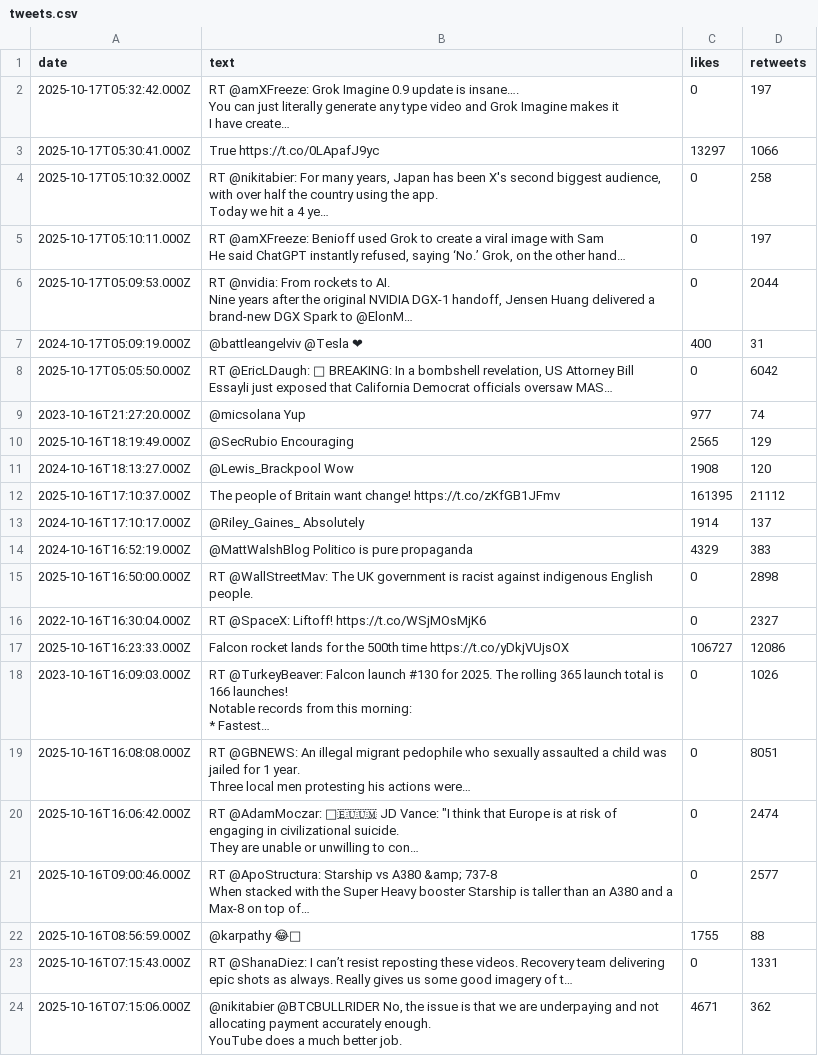
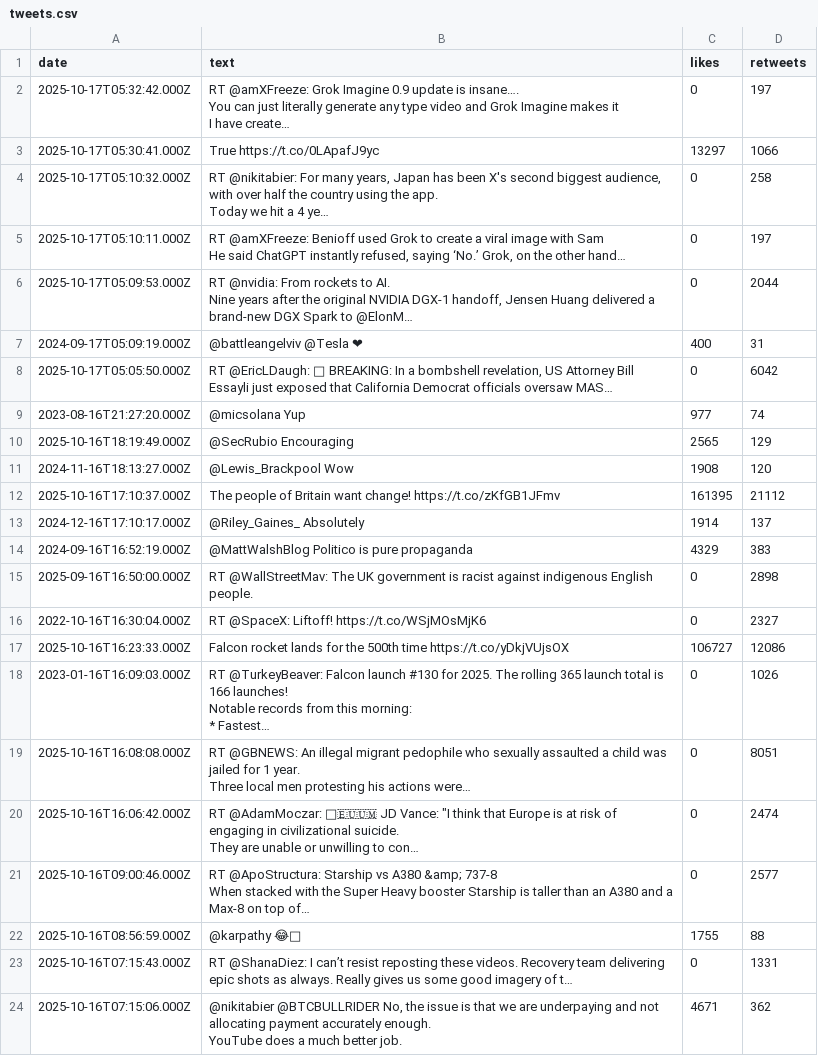
Before and after one commit to GAUTTERcc/Streamlit-test-site, a CSV file: tweets.csv, drawn as a sheet; only a part is shown; the diff names each change by its address in the sheet, - before the commit and + after, or states it on an @@ line.

Commit message:
Update tweets.csv

```diff
--- a/tweets.csv
+++ b/tweets.csv
-A7 (date): 2024-10-17T05:09:19.000Z
+A7 (date): 2024-09-17T05:09:19.000Z
-A9 (date): 2023-10-16T21:27:20.000Z
+A9 (date): 2023-08-16T21:27:20.000Z
-A11 (date): 2024-10-16T18:13:27.000Z
+A11 (date): 2024-11-16T18:13:27.000Z
-A13 (date): 2024-10-16T17:10:17.000Z
+A13 (date): 2024-12-16T17:10:17.000Z
-A14 (date): 2024-10-16T16:52:19.000Z
+A14 (date): 2024-09-16T16:52:19.000Z
-A15 (date): 2025-10-16T16:50:00.000Z
+A15 (date): 2025-09-16T16:50:00.000Z
-A18 (date): 2023-10-16T16:09:03.000Z
+A18 (date): 2023-01-16T16:09:03.000Z
```
